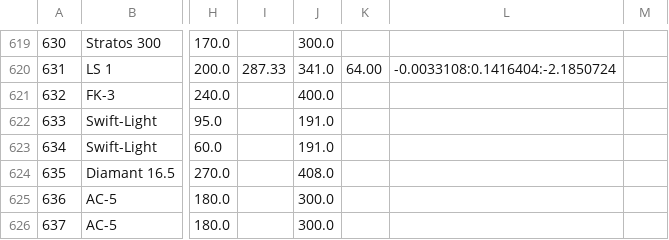
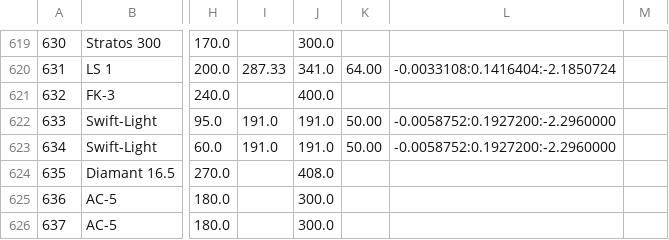
Before and after one commit to weglide/GliderList, a CSV file: data/gliderlist_merged.csv, drawn as a sheet; only a part is shown, gaps mark what is left out; the diff names each change by its address in the sheet, - before the commit and + after, or states it on an @@ line.

Commit message:
add polar data for swift and swift-e

```diff
--- a/data/gliderlist_merged.csv
+++ b/data/gliderlist_merged.csv
-I622:I623: (empty)
+I622:I623: 191.0
-K622:K623: (empty)
+K622:K623: 50.00
-L622:L623: (empty)
+L622:L623: -0.0058752:0.1927200:-2.2960000
```
Also changed, not shown: data/gliderlist_data.csv.
